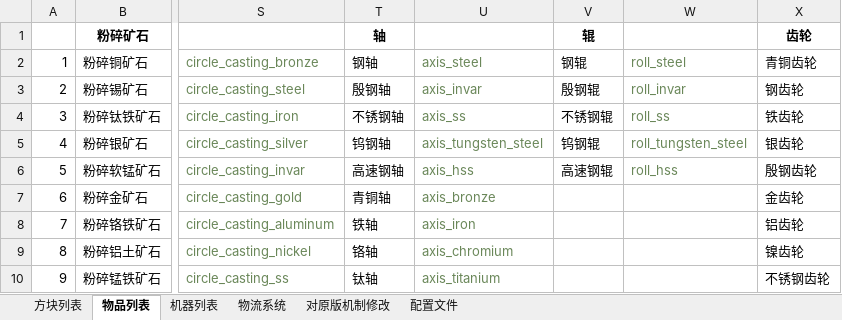
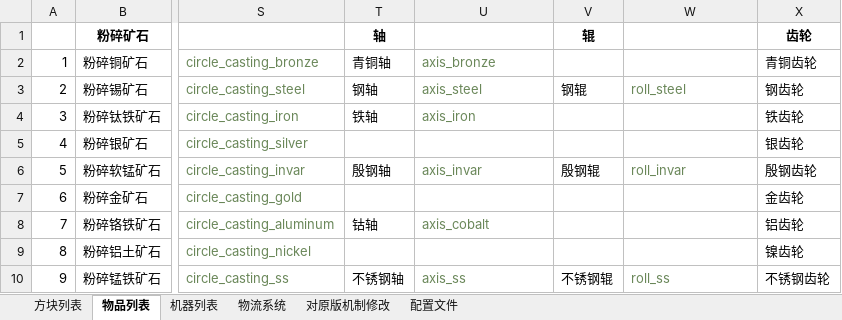
Before and after one commit to M-F-R-F/micro_machinery, an Excel workbook: 参考/资料/企划20200806.xlsx, sheet 物品列表, drawn as a sheet; only a part is shown, gaps mark what is left out; values as stored, in another font and other column widths than the file's, no borders; the diff covers the shown part only; the diff names each change by its address in the sheet, - before the commit and + after, or states it on an @@ line.

```diff
--- a/参考/资料/企划20200806.xlsx (sheet 物品列表)
+++ b/参考/资料/企划20200806.xlsx (sheet 物品列表)
-T2 (轴): 钢轴
+T2 (轴): 青铜轴
-U2: axis_steel
+U2: axis_bronze
-V2 (辊): 钢辊
+V2 (辊): (empty)
-W2: roll_steel
+W2: (empty)
-T3 (轴): 殷钢轴
+T3 (轴): 钢轴
-U3: axis_invar
+U3: axis_steel
-V3 (辊): 殷钢辊
+V3 (辊): 钢辊
-W3: roll_invar
+W3: roll_steel
-T4 (轴): 不锈钢轴
+T4 (轴): 铁轴
-U4: axis_ss
+U4: axis_iron
-V4 (辊): 不锈钢辊
+V4 (辊): (empty)
-W4: roll_ss
+W4: (empty)
-T5 (轴): 钨钢轴
+T5 (轴): (empty)
-U5: axis_tungsten_steel
+U5: (empty)
-V5 (辊): 钨钢辊
+V5 (辊): (empty)
-W5: roll_tungsten_steel
+W5: (empty)
-T6 (轴): 高速钢轴
+T6 (轴): 殷钢轴
-U6: axis_hss
+U6: axis_invar
-V6 (辊): 高速钢辊
+V6 (辊): 殷钢辊
-W6: roll_hss
+W6: roll_invar
-T7 (轴): 青铜轴
+T7 (轴): (empty)
-U7: axis_bronze
+U7: (empty)
-T8 (轴): 铁轴
+T8 (轴): 钴轴
-U8: axis_iron
+U8: axis_cobalt
-T9 (轴): 铬轴
+T9 (轴): (empty)
-U9: axis_chromium
+U9: (empty)
-T10 (轴): 钛轴
+T10 (轴): 不锈钢轴
-U10: axis_titanium
+U10: axis_ss
-V10 (辊): (empty)
+V10 (辊): 不锈钢辊
-W10: (empty)
+W10: roll_ss
```
Also changed, not shown: 12 edited cells elsewhere in this sheet, sheet 机器列表, 36 other files.
